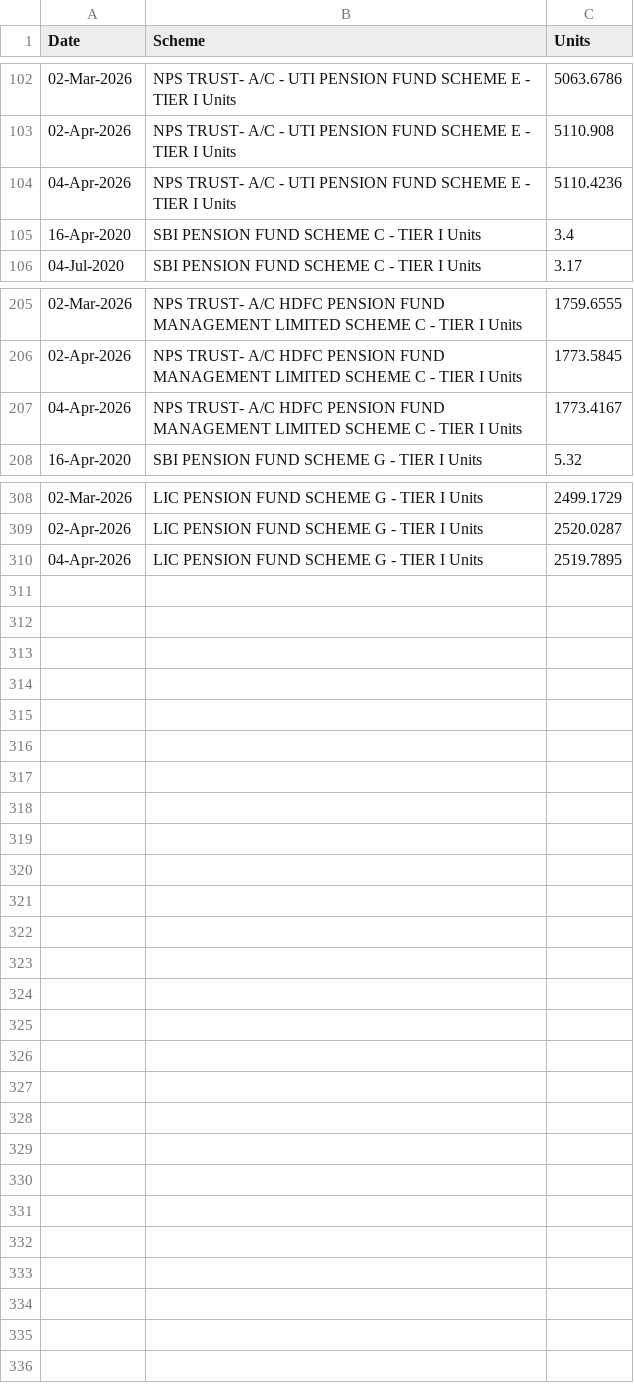
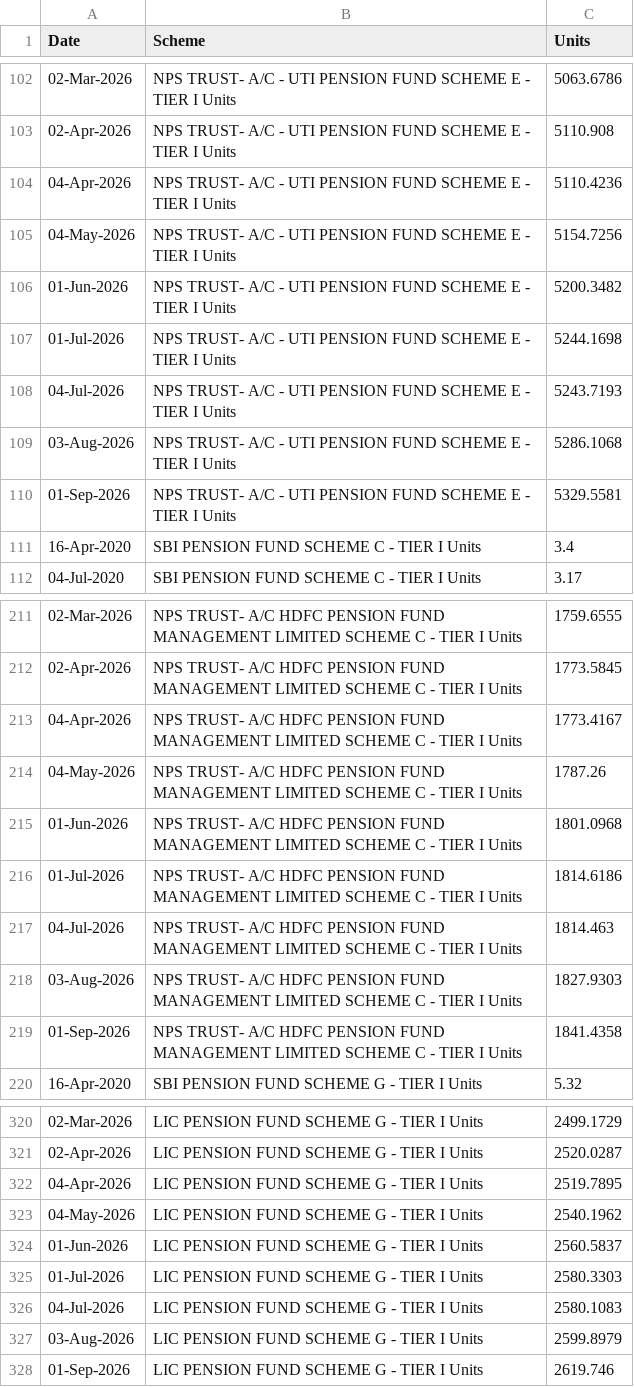
Before and after one commit to vjpaij/portfolio, a CSV file: data/nps.csv, drawn as a sheet; only a part is shown, gaps mark what is left out.

```diff
--- a/data/nps.csv
+++ b/data/nps.csv
@@ -104,2 +104,8 @@ Date,Scheme,Units
  04-Apr-2026,NPS TRUST- A/C - UTI PENSION FUND SCHEME E - TIER I Units,5110.4236
+ 04-May-2026,NPS TRUST- A/C - UTI PENSION FUND SCHEME E - TIER I Units,5154.7256
+ 01-Jun-2026,NPS TRUST- A/C - UTI PENSION FUND SCHEME E - TIER I Units,5200.3482
+ 01-Jul-2026,NPS TRUST- A/C - UTI PENSION FUND SCHEME E - TIER I Units,5244.1698
+ 04-Jul-2026,NPS TRUST- A/C - UTI PENSION FUND SCHEME E - TIER I Units,5243.7193
+ 03-Aug-2026,NPS TRUST- A/C - UTI PENSION FUND SCHEME E - TIER I Units,5286.1068
+ 01-Sep-2026,NPS TRUST- A/C - UTI PENSION FUND SCHEME E - TIER I Units,5329.5581
  16-Apr-2020,SBI PENSION FUND SCHEME C - TIER I Units,3.4
@@ -207,2 +213,8 @@ Date,Scheme,Units
  04-Apr-2026,NPS TRUST- A/C HDFC PENSION FUND MANAGEMENT LIMITED SCHEME C - TIER I Units,1773.4167
+ 04-May-2026,NPS TRUST- A/C HDFC PENSION FUND MANAGEMENT LIMITED SCHEME C - TIER I Units,1787.26
+ 01-Jun-2026,NPS TRUST- A/C HDFC PENSION FUND MANAGEMENT LIMITED SCHEME C - TIER I Units,1801.0968
+ 01-Jul-2026,NPS TRUST- A/C HDFC PENSION FUND MANAGEMENT LIMITED SCHEME C - TIER I Units,1814.6186
+ 04-Jul-2026,NPS TRUST- A/C HDFC PENSION FUND MANAGEMENT LIMITED SCHEME C - TIER I Units,1814.463
+ 03-Aug-2026,NPS TRUST- A/C HDFC PENSION FUND MANAGEMENT LIMITED SCHEME C - TIER I Units,1827.9303
+ 01-Sep-2026,NPS TRUST- A/C HDFC PENSION FUND MANAGEMENT LIMITED SCHEME C - TIER I Units,1841.4358
  16-Apr-2020,SBI PENSION FUND SCHEME G - TIER I Units,5.32
@@ -310 +322,7 @@ Date,Scheme,Units
  04-Apr-2026,LIC PENSION FUND SCHEME G - TIER I Units,2519.7895
+ 04-May-2026,LIC PENSION FUND SCHEME G - TIER I Units,2540.1962
+ 01-Jun-2026,LIC PENSION FUND SCHEME G - TIER I Units,2560.5837
+ 01-Jul-2026,LIC PENSION FUND SCHEME G - TIER I Units,2580.3303
+ 04-Jul-2026,LIC PENSION FUND SCHEME G - TIER I Units,2580.1083
+ 03-Aug-2026,LIC PENSION FUND SCHEME G - TIER I Units,2599.8979
+ 01-Sep-2026,LIC PENSION FUND SCHEME G - TIER I Units,2619.746
```
Also changed, not shown: data/ind-stocks.csv, data/last_day_values.csv, 11 other files.
